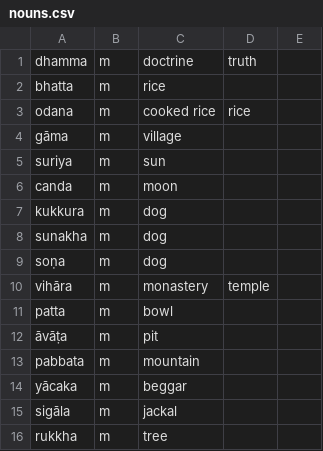
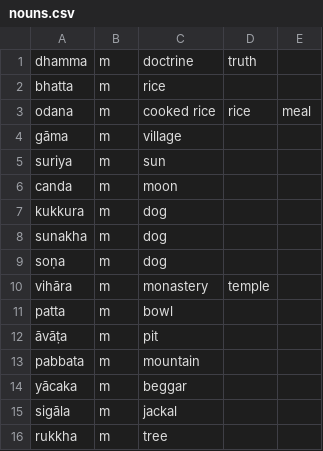
Before and after one commit to eBLDR/Pali-Vocab, a CSV file: palivocab/src/silva/lesson02/nouns.csv, drawn as a sheet.

```diff
--- a/palivocab/src/silva/lesson02/nouns.csv
+++ b/palivocab/src/silva/lesson02/nouns.csv
@@ -2,3 +2,3 @@ dhamma,m,doctrine,truth
 bhatta,m,rice
-odana,m,cooked rice,rice
+odana,m,cooked rice,rice,meal
 gāma,m,village
```
Also changed, not shown: palivocab/src/silva/lesson02/verbs.csv, palivocab/src/silva/lesson04/nouns.csv, 11 other files.
